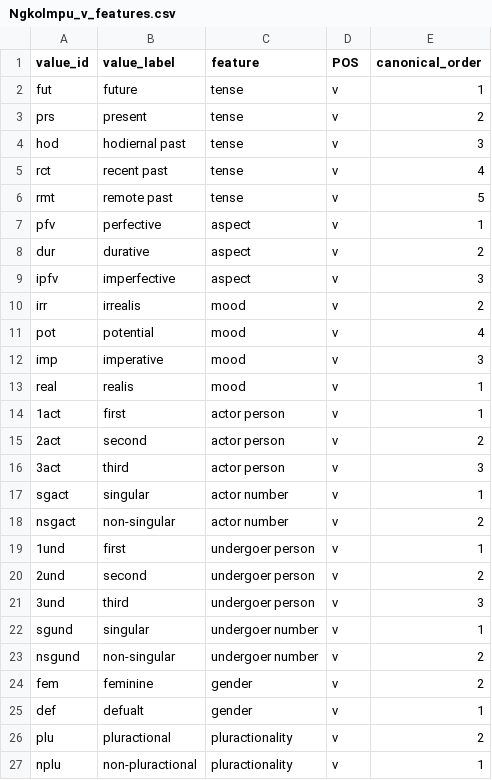
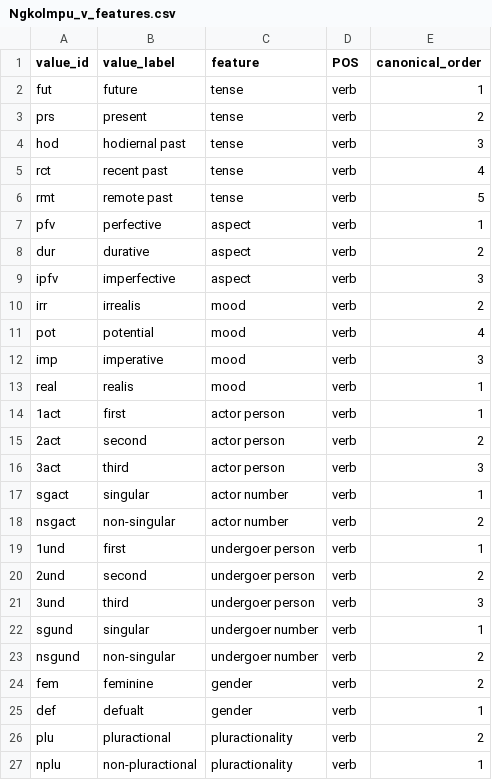
Before and after one commit to maecarroll/Ngkolmpu-Paralex, a CSV file: Ngkolmpu_v_features.csv, drawn as a sheet.

Commit message:
Fixes for validation
Fixes:
Features-values - v to verb
Some spacing issues in forms

```diff
--- a/Ngkolmpu_v_features.csv
+++ b/Ngkolmpu_v_features.csv
@@ -1,27 +1,27 @@
 value_id,value_label,feature,POS,canonical_order
-fut,future,tense,v,1
-prs,present,tense,v,2
-hod,hodiernal past,tense,v,3
-rct,recent past,tense,v,4
-rmt,remote past,tense,v,5
-pfv,perfective,aspect,v,1
-dur,durative,aspect,v,2
-ipfv,imperfective,aspect,v,3
-irr,irrealis,mood,v,2
-pot,potential,mood,v,4
-imp,imperative,mood,v,3
-real,realis,mood,v,1
-1act,first,actor person,v,1
-2act,second,actor person,v,2
-3act,third,actor person,v,3
-sgact,singular,actor number,v,1
-nsgact,non-singular,actor number,v,2
-1und,first,undergoer person,v,1
-2und,second,undergoer person,v,2
-3und,third,undergoer person,v,3
-sgund,singular,undergoer number,v,1
-nsgund,non-singular,undergoer number,v,2
-fem,feminine,gender,v,2
-def,defualt,gender,v,1
-plu,pluractional,pluractionality,v,2
-nplu,non-pluractional,pluractionality,v,1
+fut,future,tense,verb,1
+prs,present,tense,verb,2
+hod,hodiernal past,tense,verb,3
+rct,recent past,tense,verb,4
+rmt,remote past,tense,verb,5
+pfv,perfective,aspect,verb,1
+dur,durative,aspect,verb,2
+ipfv,imperfective,aspect,verb,3
+irr,irrealis,mood,verb,2
+pot,potential,mood,verb,4
+imp,imperative,mood,verb,3
+real,realis,mood,verb,1
+1act,first,actor person,verb,1
+2act,second,actor person,verb,2
+3act,third,actor person,verb,3
+sgact,singular,actor number,verb,1
+nsgact,non-singular,actor number,verb,2
+1und,first,undergoer person,verb,1
+2und,second,undergoer person,verb,2
+3und,third,undergoer person,verb,3
+sgund,singular,undergoer number,verb,1
+nsgund,non-singular,undergoer number,verb,2
+fem,feminine,gender,verb,2
+def,defualt,gender,verb,1
+plu,pluractional,pluractionality,verb,2
+nplu,non-pluractional,pluractionality,verb,1
```
Also changed, not shown: Ngkolmpu_v_lexemes.csv.
